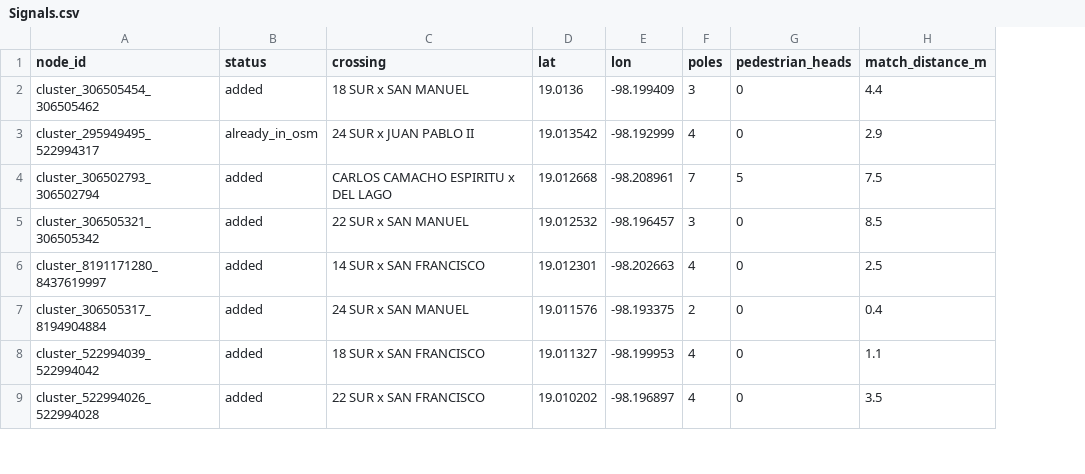
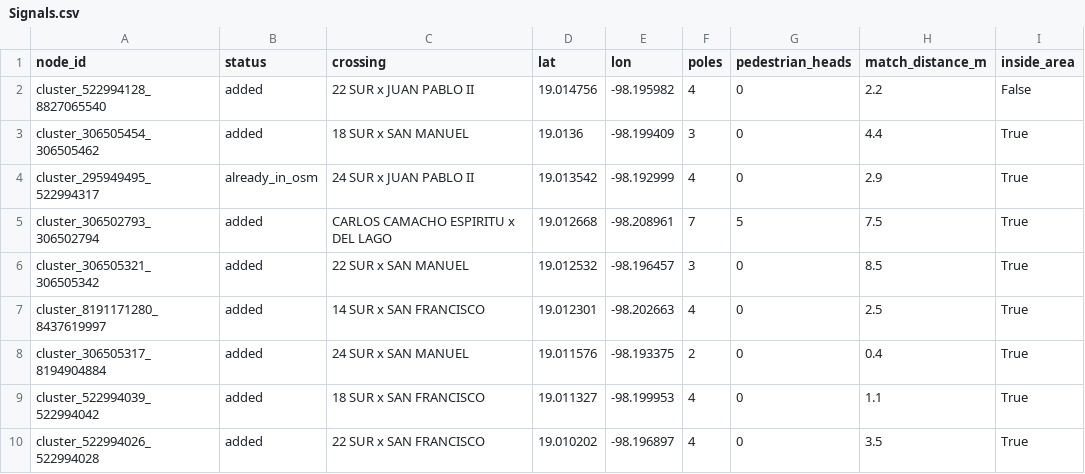
Before and after one commit to zxxz456/electrohack2026, a CSV file: networks/puebla/Signals.csv, drawn as a sheet; only a part is shown; addresses are those after the commit; the diff names each change by its address in the sheet, - before the commit and + after, or states it on an @@ line.

Commit message:
feat: Semaforo de 22 Sur y Juan Pablo II en la red

```diff
--- a/networks/puebla/Signals.csv
+++ b/networks/puebla/Signals.csv
+column I (inside_area), rows 3-10: all True
+row 2: cluster_522994128_8827065540 | added | 22 SUR x JUAN PABLO II | 19.014756 | -98.195982 | 4 | 0 | 2.2 | False
```
